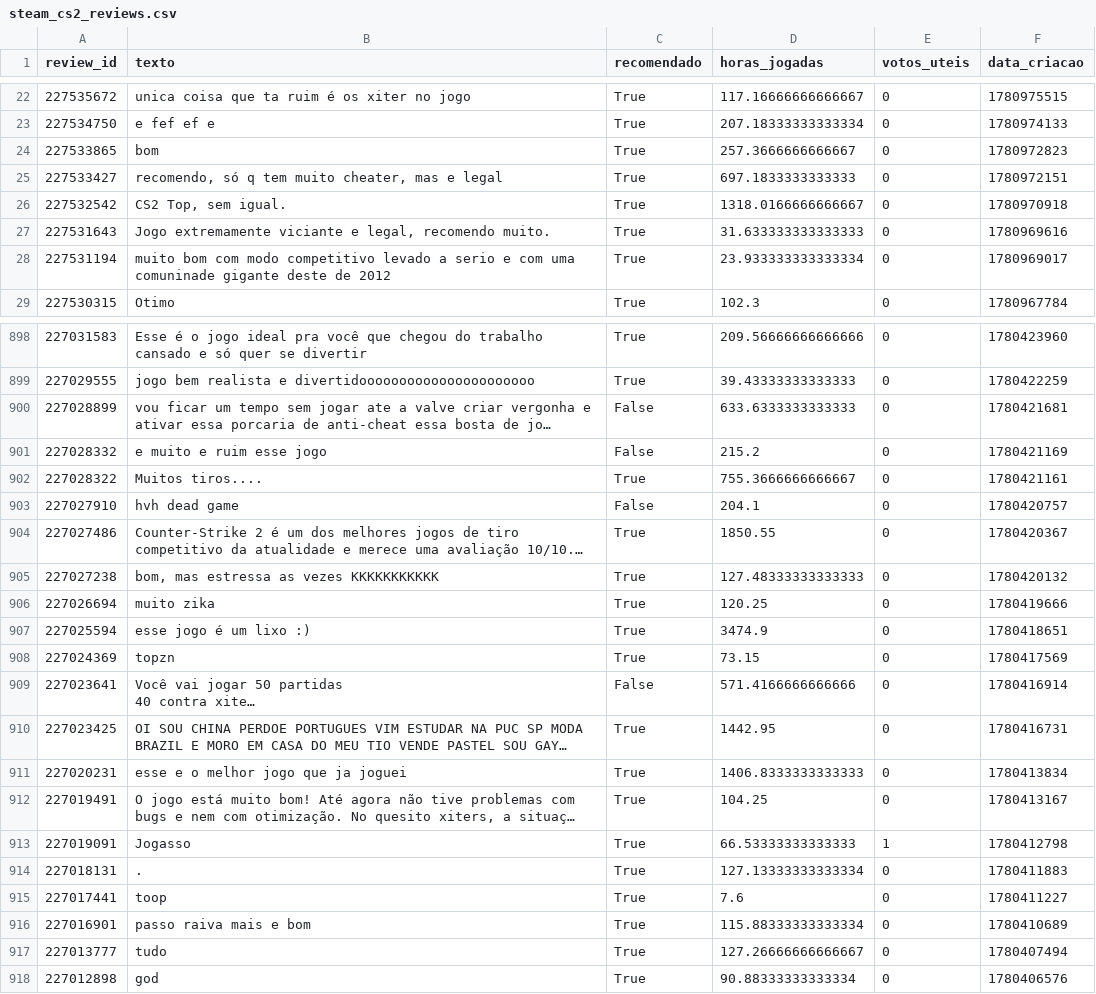
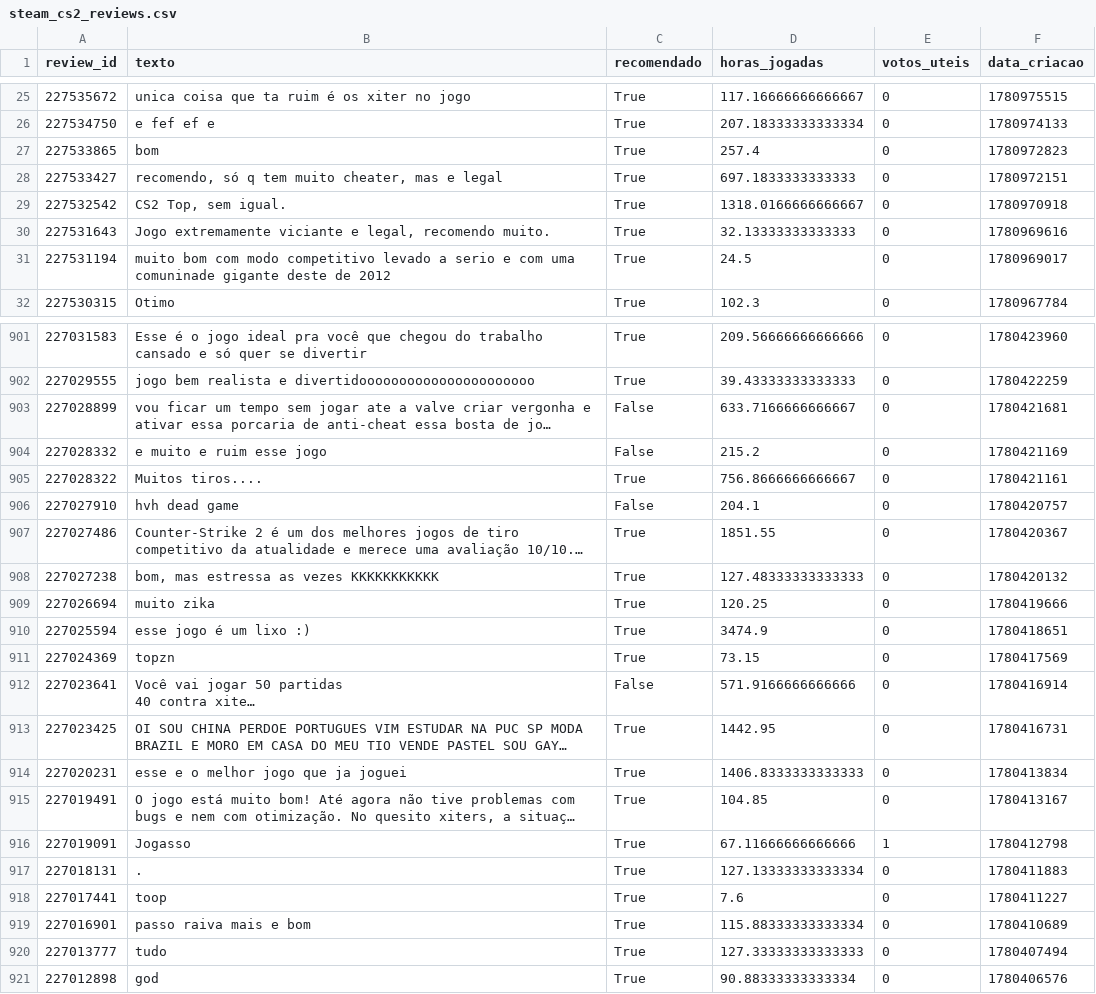
Before and after one commit to SamuelFelipeMendes/CS_reviews_Analysis, a CSV file: data/raw/steam_cs2_reviews.csv, drawn as a sheet; only a part is shown, gaps mark what is left out; long unchanged cells end in …; addresses are those after the commit; the diff covers the shown part only; the diff names each change by its address in the sheet, - before the commit and + after, or states it on an @@ line.

```diff
--- a/data/raw/steam_cs2_reviews.csv
+++ b/data/raw/steam_cs2_reviews.csv
-D27 (horas_jogadas): 257.3666666666667
+D27 (horas_jogadas): 257.4
-D30 (horas_jogadas): 31.633333333333333
+D30 (horas_jogadas): 32.13333333333333
-D31 (horas_jogadas): 23.933333333333334
+D31 (horas_jogadas): 24.5
-D903 (horas_jogadas): 633.6333333333333
+D903 (horas_jogadas): 633.7166666666667
-D905 (horas_jogadas): 755.3666666666667
+D905 (horas_jogadas): 756.8666666666667
-D907 (horas_jogadas): 1850.55
+D907 (horas_jogadas): 1851.55
-D912 (horas_jogadas): 571.4166666666666
+D912 (horas_jogadas): 571.9166666666666
-D915 (horas_jogadas): 104.25
+D915 (horas_jogadas): 104.85
-D916 (horas_jogadas): 66.53333333333333
+D916 (horas_jogadas): 67.11666666666666
-D920 (horas_jogadas): 127.26666666666667
+D920 (horas_jogadas): 127.33333333333333
```
Also changed, not shown: 3 added rows, 3 removed rows and 79 edited cells elsewhere in this file, data/processado/steam_cs2_reviews_processado.csv, 4 other files.
